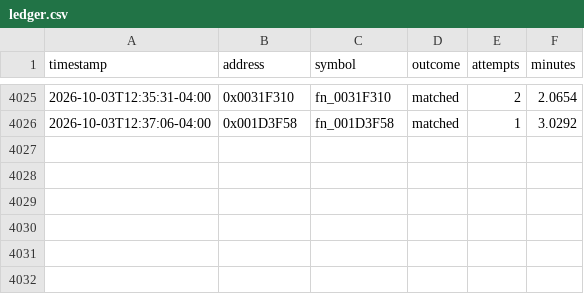
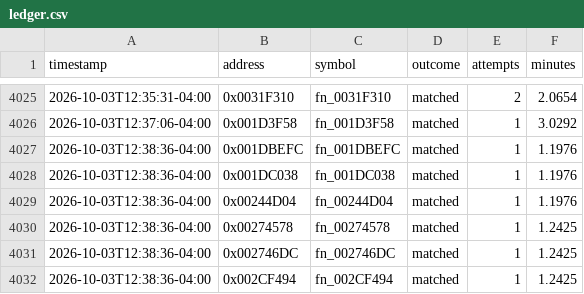
Before and after one commit to exgota/super-mario-3d-land-browser, a CSV file: project/ledger.csv, drawn as a sheet; only a part is shown, gaps mark what is left out; the diff names each change by its address in the sheet, - before the commit and + after, or states it on an @@ line.

```diff
--- a/project/ledger.csv
+++ b/project/ledger.csv
+row 4027: 2026-10-03T12:38:36-04:00 | 0x001DBEFC | fn_001DBEFC | matched | 1 | 1.1976
+row 4028: 2026-10-03T12:38:36-04:00 | 0x001DC038 | fn_001DC038 | matched | 1 | 1.1976
+row 4029: 2026-10-03T12:38:36-04:00 | 0x00244D04 | fn_00244D04 | matched | 1 | 1.1976
+row 4030: 2026-10-03T12:38:36-04:00 | 0x00274578 | fn_00274578 | matched | 1 | 1.2425
+row 4031: 2026-10-03T12:38:36-04:00 | 0x002746DC | fn_002746DC | matched | 1 | 1.2425
+row 4032: 2026-10-03T12:38:36-04:00 | 0x002CF494 | fn_002CF494 | matched | 1 | 1.2425
```
Also changed, not shown: 3 other files.
